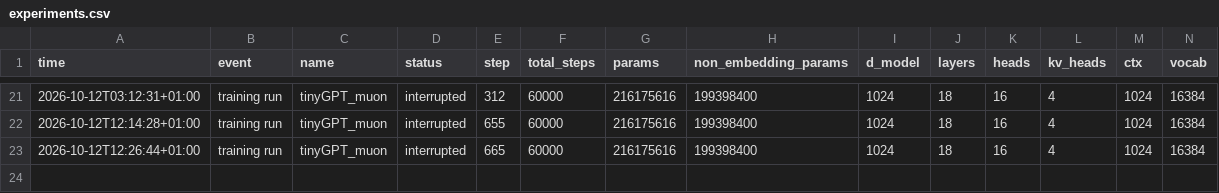
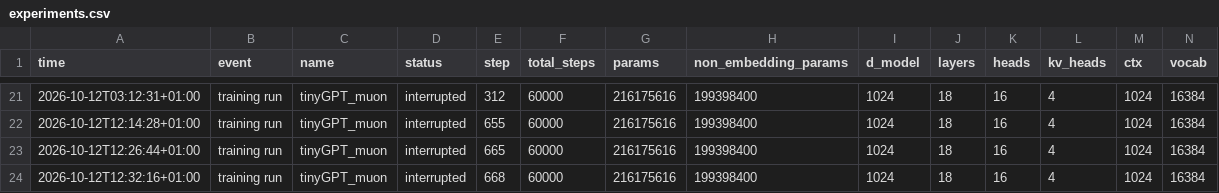
Before and after one commit to AlfredPgen/Local-AI, a CSV file: results/experiments.csv, drawn as a sheet; only a part is shown, gaps mark what is left out; rows hold the shown columns only; the diff names each change by its address in the sheet, - before the commit and + after, or states it on an @@ line.

Commit message:
Experiments: training run tinyGPT_muon interrupted

```diff
--- a/results/experiments.csv
+++ b/results/experiments.csv
+row 24: 2026-10-12T12:32:16+01:00 | training run | tinyGPT_muon | interrupted | 668 | 60000 | 216175616 | 199398400 | 1024 | 18 | 16 | 4 | 1024 | 16384
```
